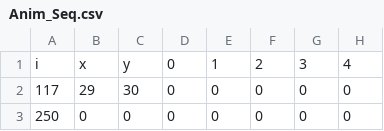
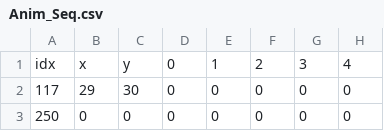
Before and after one commit to ZaneDubya/YserbiusData, a CSV file: Data/Anim_Seq.csv, drawn as a sheet; only a part is shown; the diff names each change by its address in the sheet, - before the commit and + after, or states it on an @@ line.

```diff
--- a/Data/Anim_Seq.csv
+++ b/Data/Anim_Seq.csv
-A1: i
+A1: idx
```
Also changed, not shown: Data/Items.csv.
